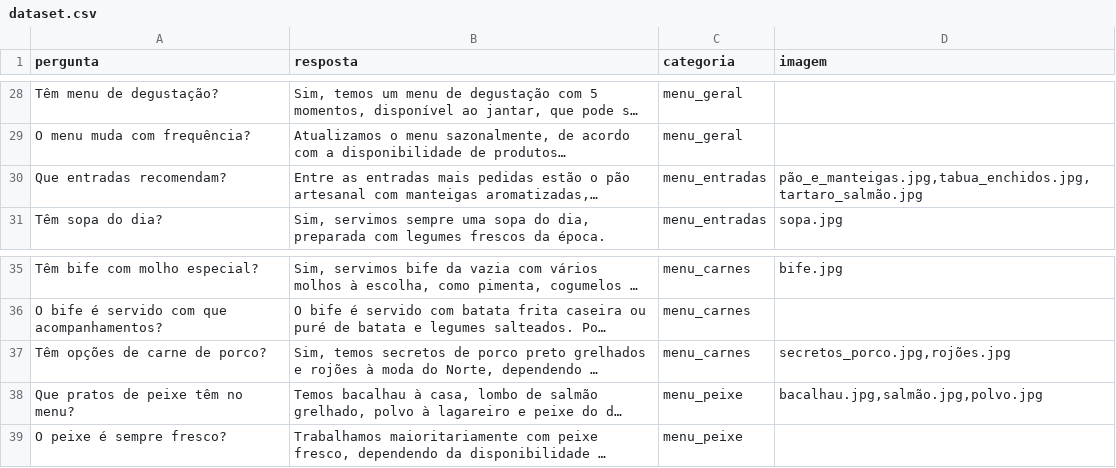
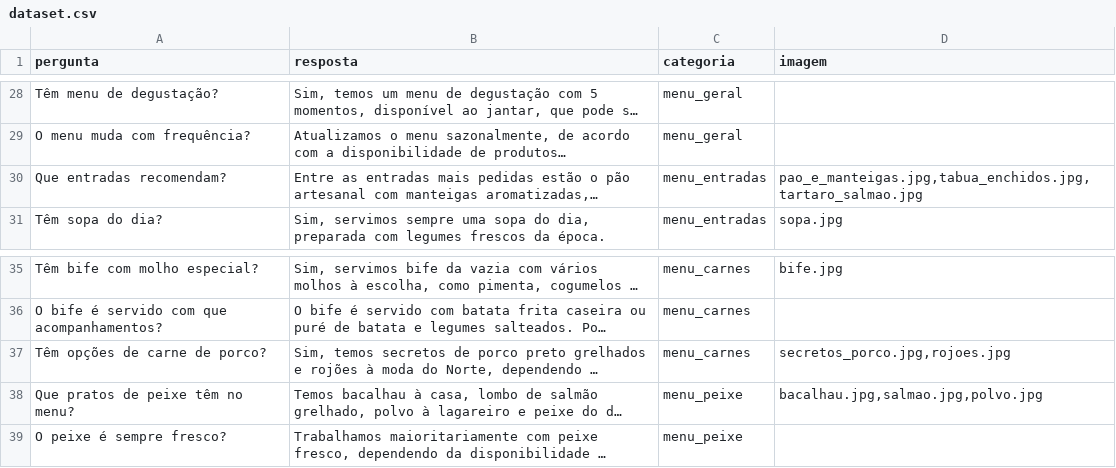
Before and after one commit to seixas8/chatbot, a CSV file: data/dataset.csv, drawn as a sheet; only a part is shown, gaps mark what is left out; long unchanged cells end in …; the diff names each change by its address in the sheet, - before the commit and + after, or states it on an @@ line.

```diff
--- a/data/dataset.csv
+++ b/data/dataset.csv
-D30 (imagem): pão_e_manteigas.jpg,tabua_enchidos.jpg,tartaro_salmão.jpg
+D30 (imagem): pao_e_manteigas.jpg,tabua_enchidos.jpg,tartaro_salmao.jpg
-D37 (imagem): secretos_porco.jpg,rojões.jpg
+D37 (imagem): secretos_porco.jpg,rojoes.jpg
-D38 (imagem): bacalhau.jpg,salmão.jpg,polvo.jpg
+D38 (imagem): bacalhau.jpg,salmao.jpg,polvo.jpg
```
Also changed, not shown: data/reservas.csv, 7 other files.
